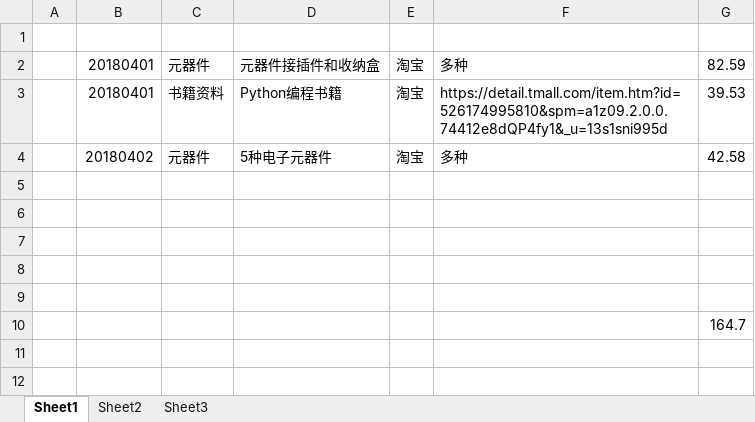
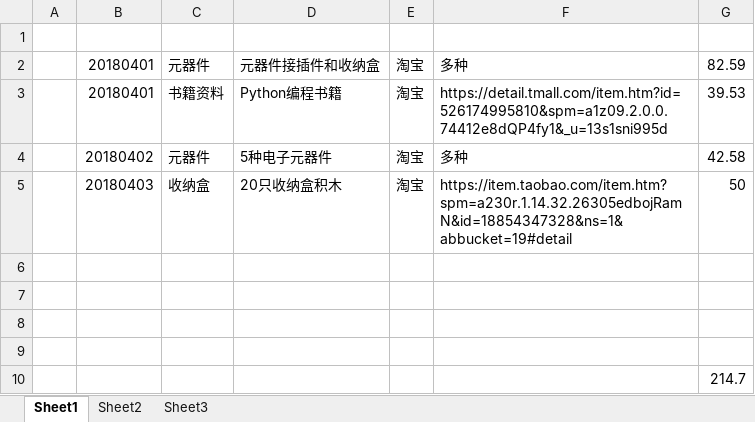
Before and after one commit to laa6202/CHK_I, an Excel workbook: doc/财务记录/XDM-I研发采购18年4月-6月.xlsx, sheet Sheet1, drawn as a sheet; values as stored, in another font and other column widths than the file's, no borders; removed rows and columns are numbered as before the commit, all else as after; the diff names each change by its address in the sheet, - before the commit and + after, or states it on an @@ line.

```diff
--- a/doc/财务记录/XDM-I研发采购18年4月-6月.xlsx (sheet Sheet1)
+++ b/doc/财务记录/XDM-I研发采购18年4月-6月.xlsx (sheet Sheet1)
+row 5:  | 20180403 | 收纳盒 | 20只收纳盒积木 | 淘宝 | https://item.taobao.com/item.htm?spm=a230r.1.14.32.26305edbojRamN&id=18854347328&ns=1&abbucket=19#detail | 50
-row 9: (empty)
-G10: 164.7
+G10: 214.7
```
